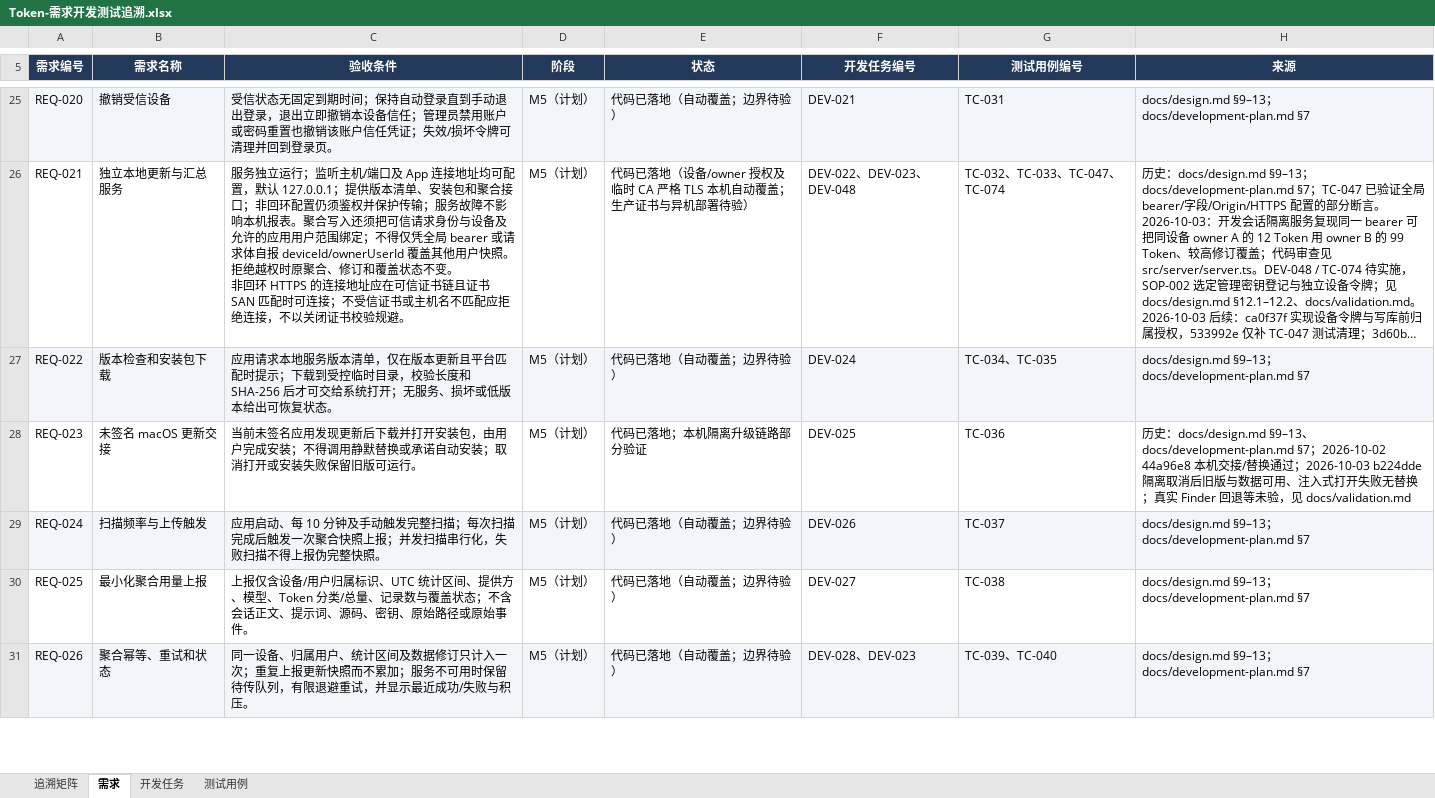
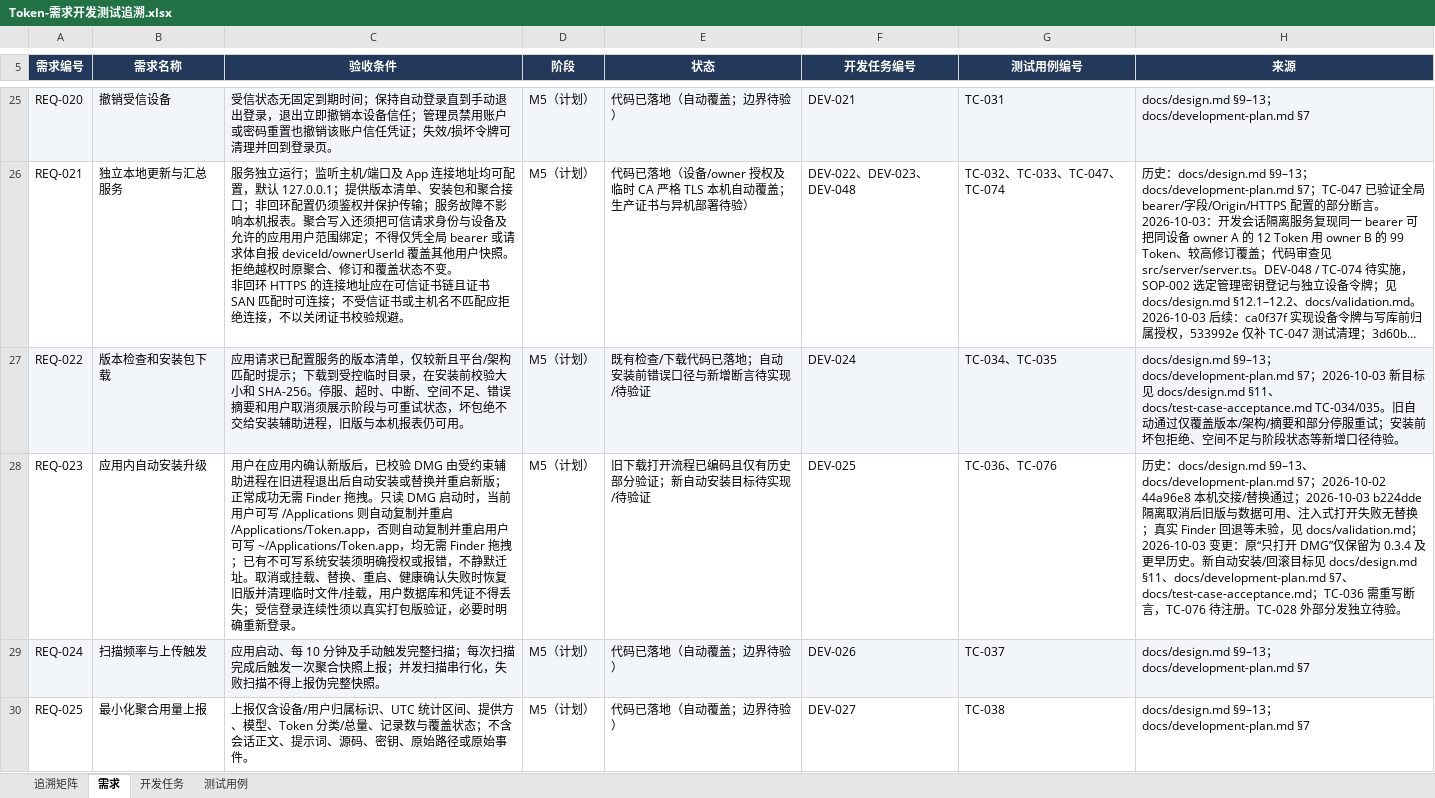
Before and after one commit to lzhe72/Token, an Excel workbook: outputs/20261002-token-docs/Token-需求开发测试追溯.xlsx, sheet 需求, drawn as a sheet; only a part is shown, gaps mark what is left out; the shorter side is filled out with more unchanged rows; long unchanged cells end in …; values as stored, in another font and other column widths than the file's, no borders; the diff names each change by its address in the sheet, - before the commit and + after, or states it on an @@ line.

Commit message:
docs: plan in-app automatic macOS updates

```diff
--- a/outputs/20261002-token-docs/Token-需求开发测试追溯.xlsx (sheet 需求)
+++ b/outputs/20261002-token-docs/Token-需求开发测试追溯.xlsx (sheet 需求)
-C27 (验收条件): 应用请求本地服务版本清单，仅在版本更新且平台匹配时提示；下载到受控临时目录，校验长度和 SHA-256 后才可交给系统打开；无服务、损坏或低版本给出可恢复状态。
+C27 (验收条件): 应用请求已配置服务的版本清单，仅较新且平台/架构匹配时提示；下载到受控临时目录，在安装前校验大小和 SHA-256。停服、超时、中断、空间不足、错误摘要和用户取消须展示阶段与可重试状态，坏包绝不交给安装辅助进程，旧版与本机报表仍可用。
-E27 (状态): 代码已落地（自动覆盖；边界待验）
+E27 (状态): 既有检查/下载代码已落地；自动安装前错误口径与新增断言待实现/待验证
-H27 (来源): …docs/development-plan.md §7
+H27 (来源): …docs/development-plan.md §7；2026-10-03 新目标见 docs/design.md §11、docs/test-case-acceptance.md TC-034/035。旧自动通过仅覆盖版本/架构/摘要和部分停服重试；安装前坏包拒绝、空间不足与阶段状态等新增口径待验。
-B28 (需求名称): 未签名 macOS 更新交接
+B28 (需求名称): 应用内自动安装升级
-C28 (验收条件): 当前未签名应用发现更新后下载并打开安装包，由用户完成安装；不得调用静默替换或承诺自动安装；取消打开或安装失败保留旧版可运行。
+C28 (验收条件): 用户在应用内确认新版后，已校验 DMG 由受约束辅助进程在旧进程退出后自动安装或替换并重启新版；正常成功无需 Finder 拖拽。只读 DMG 启动时，当前用户可写 /Applications 则自动复制并重启 /Applications/Token.app，否则自动复制并重启用户可写 ~/Applications/Token.app，均无需 Finder 拖拽；已有不可写系统安装须明确授权或报错，不静默迁址。取消或挂载、替换、重启、健康确认失败时恢复旧版并清理临时文件/挂载，用户数据库和凭证不得丢失；受信登录连续性须以真实打包版验证，必要时明确重新登录。
-E28 (状态): 代码已落地；本机隔离升级链路部分验证
+E28 (状态): 旧下载打开流程已编码且仅有历史部分验证；新自动安装目标待实现/待验证
-G28 (测试用例编号): TC-036
+G28 (测试用例编号): TC-036、TC-076
-H28 (来源): …docs/validation.md
+H28 (来源): …docs/validation.md；2026-10-03 变更：原“只打开 DMG”仅保留为 0.3.4 及更早历史。新自动安装/回滚目标见 docs/design.md §11、docs/development-plan.md §7、docs/test-case-acceptance.md；TC-036 需重写断言，TC-076 待注册。TC-028 外部分发独立待验。
```
Also changed, not shown: sheet 测试用例, sheet 追溯矩阵, sheet 开发任务, 9 other files.
